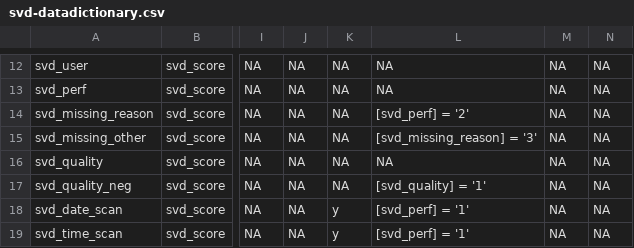
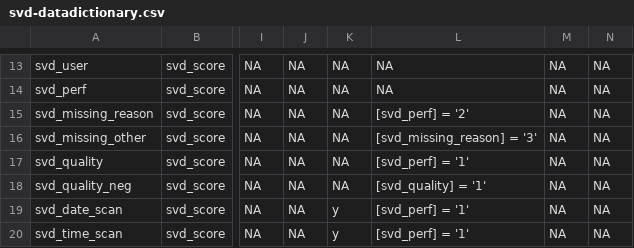
Before and after one commit to agdamsbo/cSVD-burden-annotation-and-analysis-project, a CSV file: data/svd-datadictionary.csv, drawn as a sheet; only a part is shown, gaps mark what is left out; addresses are those after the commit; the diff covers the shown part only; the diff names each change by its address in the sheet, - before the commit and + after, or states it on an @@ line.

Commit message:
latest data dictionary in use

```diff
--- a/data/svd-datadictionary.csv
+++ b/data/svd-datadictionary.csv
-L17: NA
+L17: [svd_perf] = '1'
```
Also changed, not shown: 1 added row and 7 edited cells elsewhere in this file.
